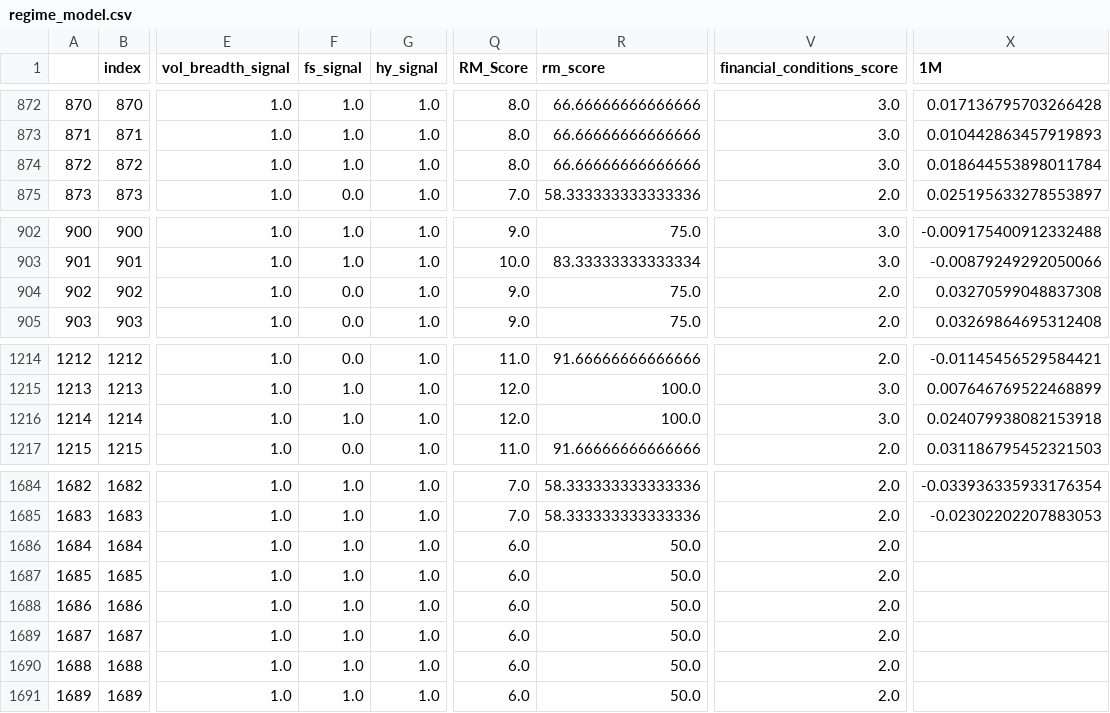
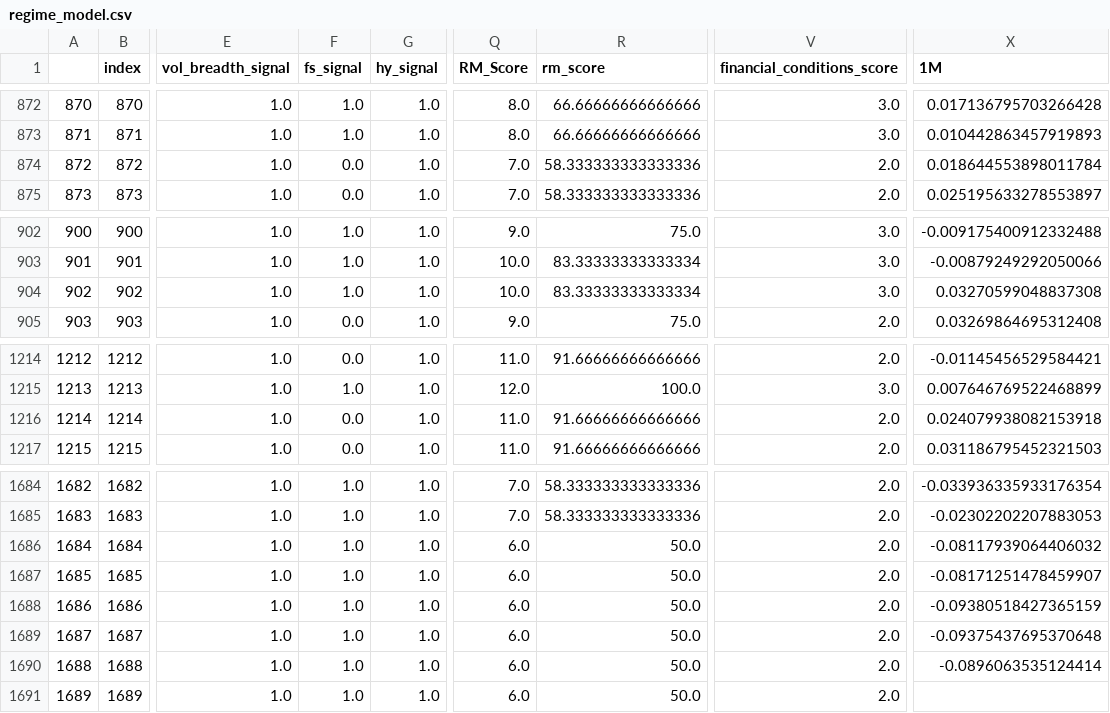
Before and after one commit to zhenik70/qrio, a CSV file: data/regime_model.csv, drawn as a sheet; only a part is shown, gaps mark what is left out; the diff covers the shown part only; the diff names each change by its address in the sheet, - before the commit and + after, or states it on an @@ line.

```diff
--- a/data/regime_model.csv
+++ b/data/regime_model.csv
-F874 (fs_signal): 1.0
+F874 (fs_signal): 0.0
-Q874 (RM_Score): 8.0
+Q874 (RM_Score): 7.0
-R874 (rm_score): 66.66666666666666
+R874 (rm_score): 58.333333333333336
-V874 (financial_conditions_score): 3.0
+V874 (financial_conditions_score): 2.0
-F904 (fs_signal): 0.0
+F904 (fs_signal): 1.0
-Q904 (RM_Score): 9.0
+Q904 (RM_Score): 10.0
-R904 (rm_score): 75.0
+R904 (rm_score): 83.33333333333334
-V904 (financial_conditions_score): 2.0
+V904 (financial_conditions_score): 3.0
-F1216 (fs_signal): 1.0
+F1216 (fs_signal): 0.0
-Q1216 (RM_Score): 12.0
+Q1216 (RM_Score): 11.0
-R1216 (rm_score): 100.0
+R1216 (rm_score): 91.66666666666666
-V1216 (financial_conditions_score): 3.0
+V1216 (financial_conditions_score): 2.0
-X1686 (1M): (empty)
+X1686 (1M): -0.08117939064406032
-X1687 (1M): (empty)
+X1687 (1M): -0.08171251478459907
-X1688 (1M): (empty)
+X1688 (1M): -0.09380518427365159
-X1689 (1M): (empty)
+X1689 (1M): -0.09375437695370648
-X1690 (1M): (empty)
+X1690 (1M): -0.0896063535124414
```
Also changed, not shown: 5 added rows and 21 edited cells elsewhere in this file, data/rs_model.csv, data/rs_model_sprd.csv, 4 other files.
